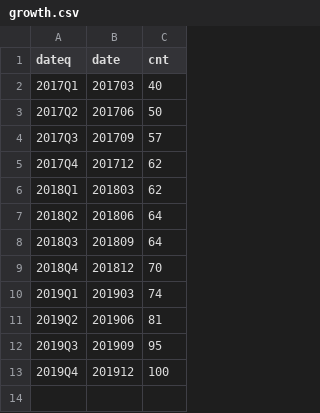
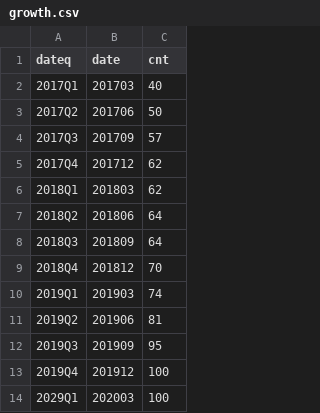
Before and after one commit to SNStatComp/awesome-official-statistics-software, a CSV file: data/growth.csv, drawn as a sheet.

```diff
--- a/data/growth.csv
+++ b/data/growth.csv
@@ -13 +13,2 @@ dateq,date,cnt
 2019Q4,201912,100
+2029Q1,202003,100
```
Also changed, not shown: data/software.csv.
